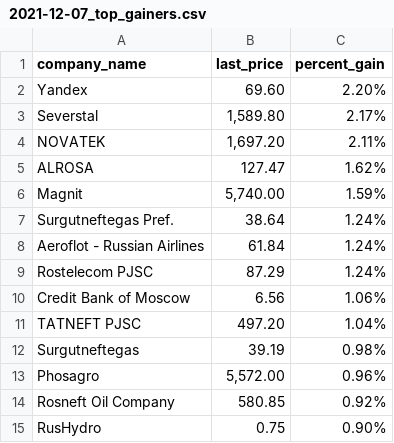
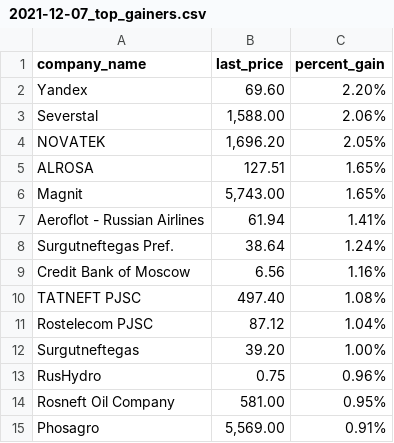
Before and after one commit to Khabirzyanova/scrape-automation, a CSV file: data/2021-12-07_top_gainers.csv, drawn as a sheet.

```diff
--- a/data/2021-12-07_top_gainers.csv
+++ b/data/2021-12-07_top_gainers.csv
@@ -2,14 +2,14 @@ company_name,last_price,percent_gain
 Yandex,69.60,2.20%
-Severstal,"1,589.80",2.17%
-NOVATEK,"1,697.20",2.11%
-ALROSA,127.47,1.62%
-Magnit,"5,740.00",1.59%
+Severstal,"1,588.00",2.06%
+NOVATEK,"1,696.20",2.05%
+ALROSA,127.51,1.65%
+Magnit,"5,743.00",1.65%
+Aeroflot - Russian Airlines,61.94,1.41%
 Surgutneftegas Pref.,38.64,1.24%
-Aeroflot - Russian Airlines,61.84,1.24%
-Rostelecom PJSC,87.29,1.24%
-Credit Bank of Moscow,6.56,1.06%
-TATNEFT PJSC,497.20,1.04%
-Surgutneftegas,39.19,0.98%
-Phosagro,"5,572.00",0.96%
-Rosneft Oil Company,580.85,0.92%
-RusHydro,0.75,0.90%
+Credit Bank of Moscow,6.56,1.16%
+TATNEFT PJSC,497.40,1.08%
+Rostelecom PJSC,87.12,1.04%
+Surgutneftegas,39.20,1.00%
+RusHydro,0.75,0.96%
+Rosneft Oil Company,581.00,0.95%
+Phosagro,"5,569.00",0.91%
```
